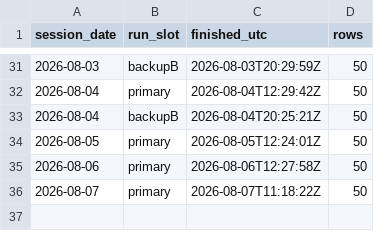
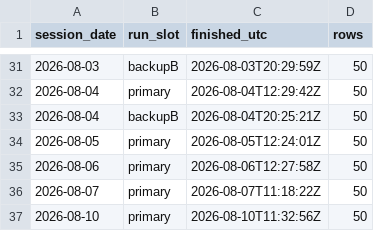
Before and after one commit to freshshine1/twse-dashboard, a CSV file: processed/run_log.csv, drawn as a sheet; only a part is shown, gaps mark what is left out.

```diff
--- a/processed/run_log.csv
+++ b/processed/run_log.csv
@@ -36 +36,2 @@ session_date,run_slot,finished_utc,rows
 2026-08-07,primary,2026-08-07T11:18:22Z,50
+2026-08-10,primary,2026-08-10T11:32:56Z,50
```
Also changed, not shown: processed/signal_log.csv, processed/verdict_log.csv, 6 other files.
